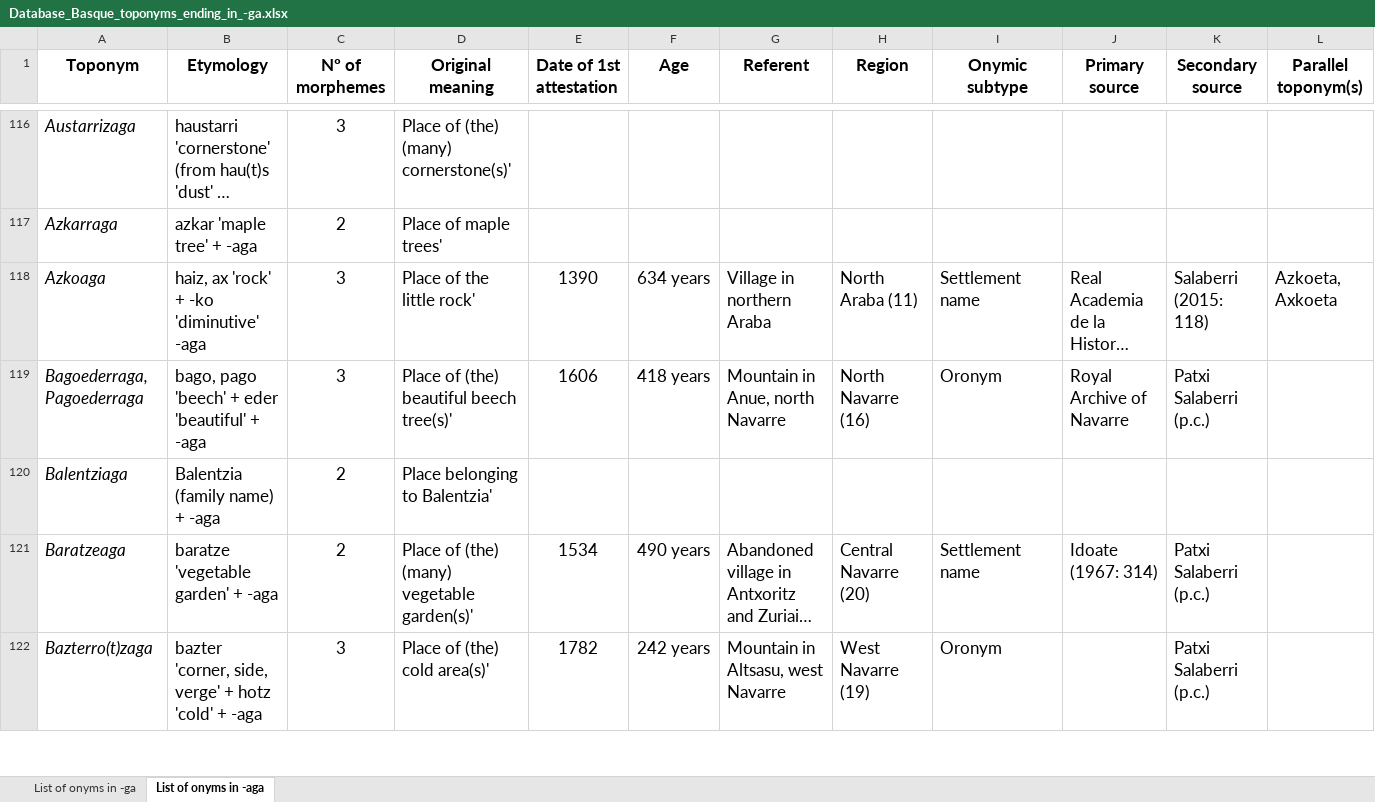
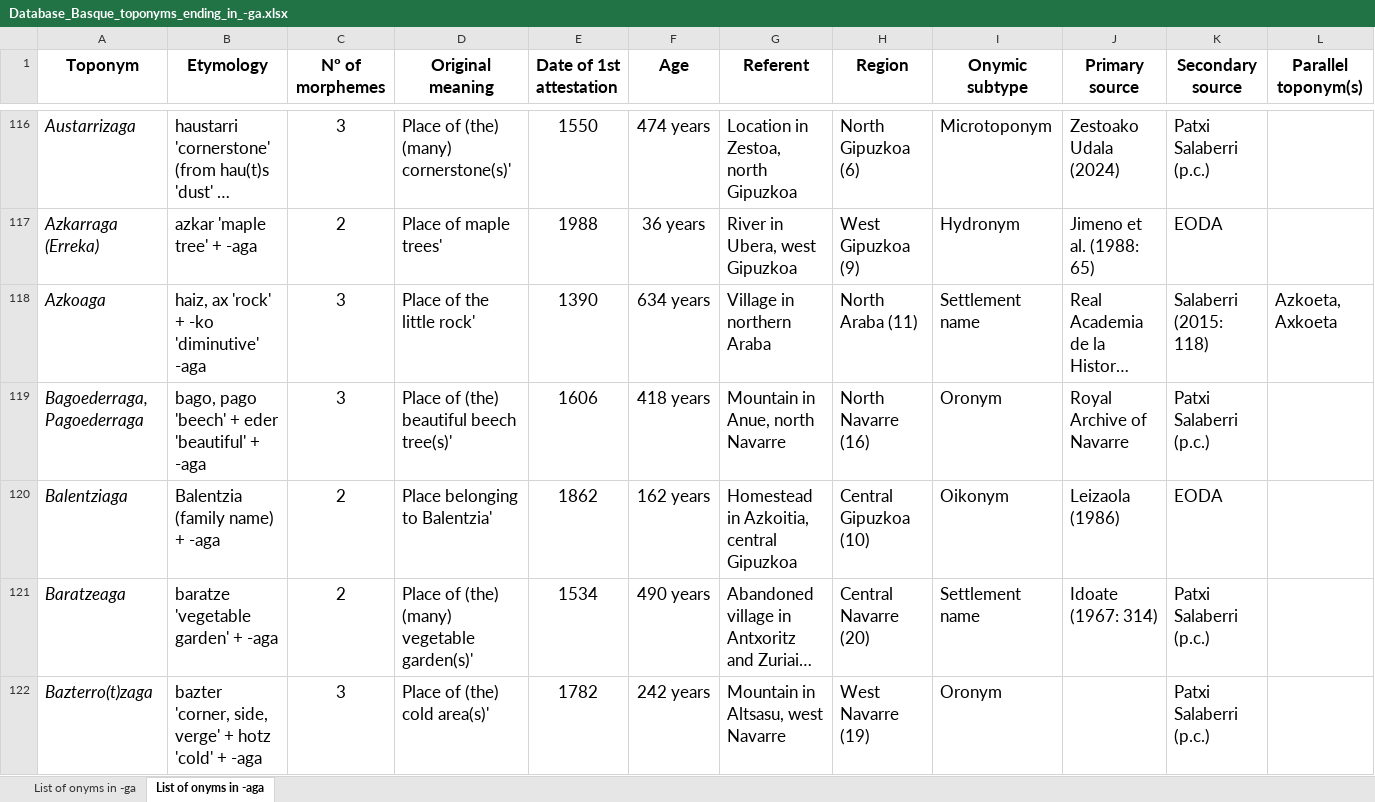
Before and after one commit to IkerSalaberri/Basque-onyms-ending-in--ga, an Excel workbook: Database_Basque_toponyms_ending_in_-ga.xlsx, sheet List of onyms in -aga, drawn as a sheet; only a part is shown, gaps mark what is left out; long unchanged cells end in …; values as stored, in another font and other column widths than the file's, no borders; removed rows and columns are numbered as before the commit, all else as after; the diff covers the shown part only; the diff names each change by its address in the sheet, - before the commit and + after, or states it on an @@ line.

```diff
--- a/Database_Basque_toponyms_ending_in_-ga.xlsx (sheet List of onyms in -aga)
+++ b/Database_Basque_toponyms_ending_in_-ga.xlsx (sheet List of onyms in -aga)
-E116 (Date of 1st attestation): (empty)
+E116 (Date of 1st attestation): 1550
-F116 (Age): (empty)
+F116 (Age): 474 years
-G116 (Referent): (empty)
+G116 (Referent): Location in Zestoa, north Gipuzkoa
-H116 (Region): (empty)
+H116 (Region): North Gipuzkoa (6)
-I116 (Onymic subtype): (empty)
+I116 (Onymic subtype): Microtoponym
-J116 (Primary source): (empty)
+J116 (Primary source): Zestoako Udala (2024)
-K116 (Secondary source): (empty)
+K116 (Secondary source): Patxi Salaberri (p.c.)
-row 117: Azkarraga | azkar 'maple tree' + -aga | 2 | Place of maple trees'
+row 117: Azkarraga (Erreka) | azkar 'maple tree' + -aga | 2 | Place of maple trees' | 1988 | 36 years | River in Ubera, west Gipuzkoa | West Gipuzkoa (9) | Hydronym | Jimeno et al. (1988: 65) | EODA
-E120 (Date of 1st attestation): (empty)
+E120 (Date of 1st attestation): 1862
-F120 (Age): (empty)
+F120 (Age): 162 years
-G120 (Referent): (empty)
+G120 (Referent): Homestead in Azkoitia, central Gipuzkoa
-H120 (Region): (empty)
+H120 (Region): Central Gipuzkoa (10)
-I120 (Onymic subtype): (empty)
+I120 (Onymic subtype): Oikonym
-J120 (Primary source): (empty)
+J120 (Primary source): Leizaola (1986)
-K120 (Secondary source): (empty)
+K120 (Secondary source): EODA
```
Also changed, not shown: 10 added rows, 7 removed rows, 379 edited cells and cell formats elsewhere in this sheet.
